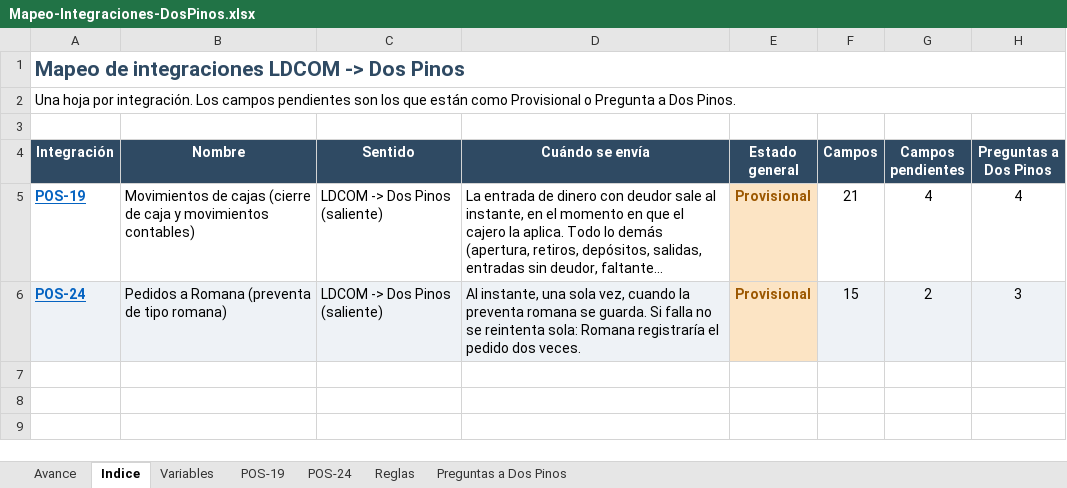
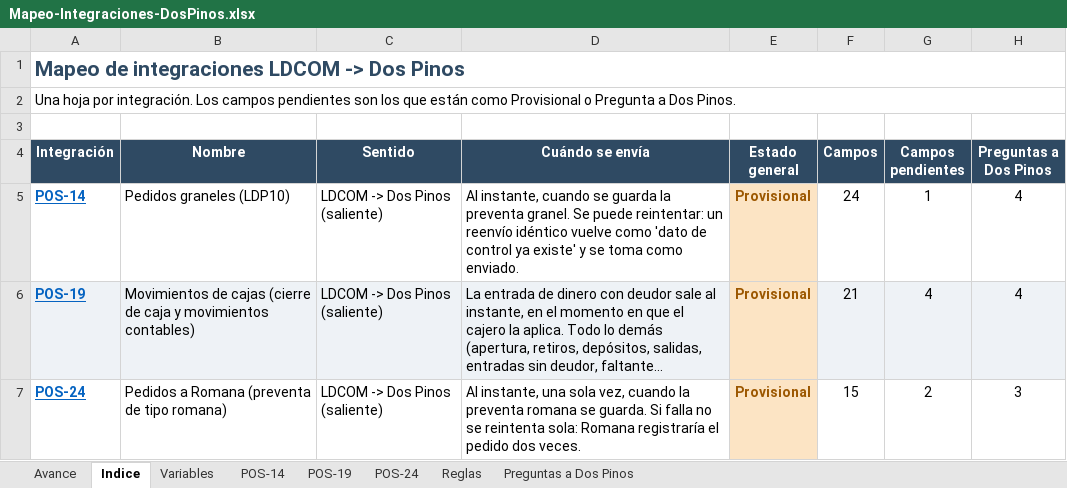
Before and after one commit to faridvl/neuron-ld, an Excel workbook: clientes/dospinos/integraciones/mapeos/Mapeo-Integraciones-DosPinos.xlsx, sheet Indice, drawn as a sheet; long unchanged cells end in …; values as stored, in another font and other column widths than the file's, no borders; addresses are those after the commit; the diff names each change by its address in the sheet, - before the commit and + after, or states it on an @@ line.

```diff
--- a/clientes/dospinos/integraciones/mapeos/Mapeo-Integraciones-DosPinos.xlsx (sheet Indice)
+++ b/clientes/dospinos/integraciones/mapeos/Mapeo-Integraciones-DosPinos.xlsx (sheet Indice)
+sheet tab: POS-14
+row 5: POS-14 | Pedidos graneles (LDP10) | LDCOM -> Dos Pinos (saliente) | Al instante, cuando se guarda la preventa granel. Se puede reintentar: un reenvío idéntico vuelve como 'dato de control ya existe' y se toma como enviado. | Provisional | 24 | 1 | 4
-A6:D6 fill: none
+A6:D6 fill: #EEF2F6
-F6:H6 fill: none
+F6:H6 fill: #EEF2F6
-A7:D7 fill: #EEF2F6
+A7:D7 fill: none
-F7:H7 fill: #EEF2F6
+F7:H7 fill: none
```
Also changed, not shown: sheet Variables, sheet Reglas, sheet Preguntas a Dos Pinos, 3 other files.
